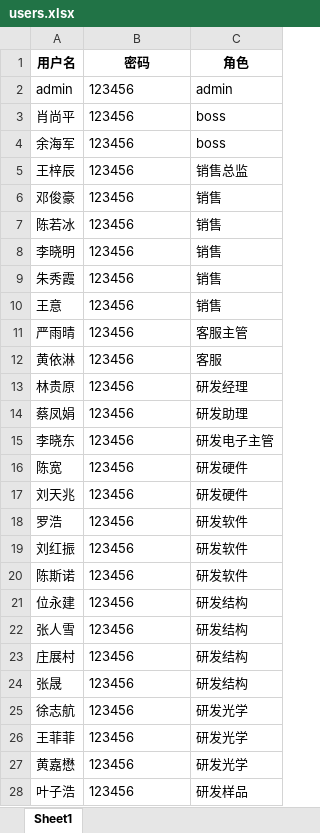
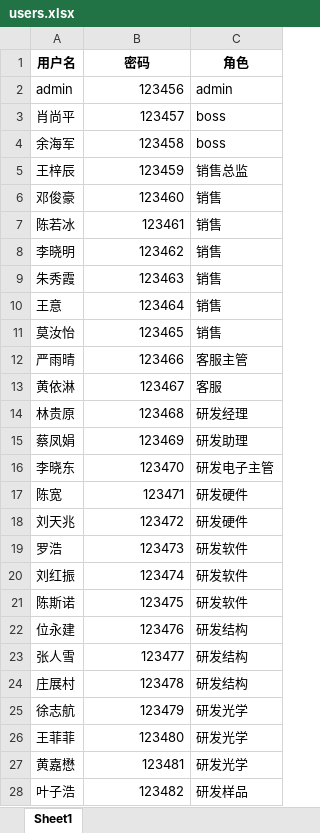
Before and after one commit to Op135/project_file_system, an Excel workbook: data/users.xlsx, sheet Sheet1, drawn as a sheet; only a part is shown; values as stored, in another font and other column widths than the file's, no borders; removed rows and columns are numbered as before the commit, all else as after; the diff covers the shown part only; the diff names each change by its address in the sheet, - before the commit and + after, or states it on an @@ line.

```diff
--- a/data/users.xlsx (sheet Sheet1)
+++ b/data/users.xlsx (sheet Sheet1)
-B2 alignment: left
+B2 alignment: right
-B3 (密码): 123456
+B3 (密码): 123457
-B4 (密码): 123456
+B4 (密码): 123458
-B5 (密码): 123456
+B5 (密码): 123459
-B6 (密码): 123456
+B6 (密码): 123460
-B7 (密码): 123456
+B7 (密码): 123461
-B8 (密码): 123456
+B8 (密码): 123462
-B9 (密码): 123456
+B9 (密码): 123463
-B10 (密码): 123456
+B10 (密码): 123464
+row 11: 莫汝怡 | 123465 | 销售
-B12 (密码): 123456
+B12 (密码): 123466
-B13 (密码): 123456
+B13 (密码): 123467
-B14 (密码): 123456
+B14 (密码): 123468
-B15 (密码): 123456
+B15 (密码): 123469
-B16 (密码): 123456
+B16 (密码): 123470
-B17 (密码): 123456
+B17 (密码): 123471
-B18 (密码): 123456
+B18 (密码): 123472
-B19 (密码): 123456
+B19 (密码): 123473
-B20 (密码): 123456
+B20 (密码): 123474
-B21 (密码): 123456
+B21 (密码): 123475
-B22 (密码): 123456
+B22 (密码): 123476
-B23 (密码): 123456
+B23 (密码): 123477
-B24 (密码): 123456
+B24 (密码): 123478
-row 24: 张晟 | 123456 | 研发结构
-B25 (密码): 123456
+B25 (密码): 123479
-B26 (密码): 123456
+B26 (密码): 123480
-B27 (密码): 123456
+B27 (密码): 123481
-B28 (密码): 123456
+B28 (密码): 123482
```
Also changed, not shown: 10 added rows, 1 removed row and 9 edited cells elsewhere in this sheet, 5 other files.
